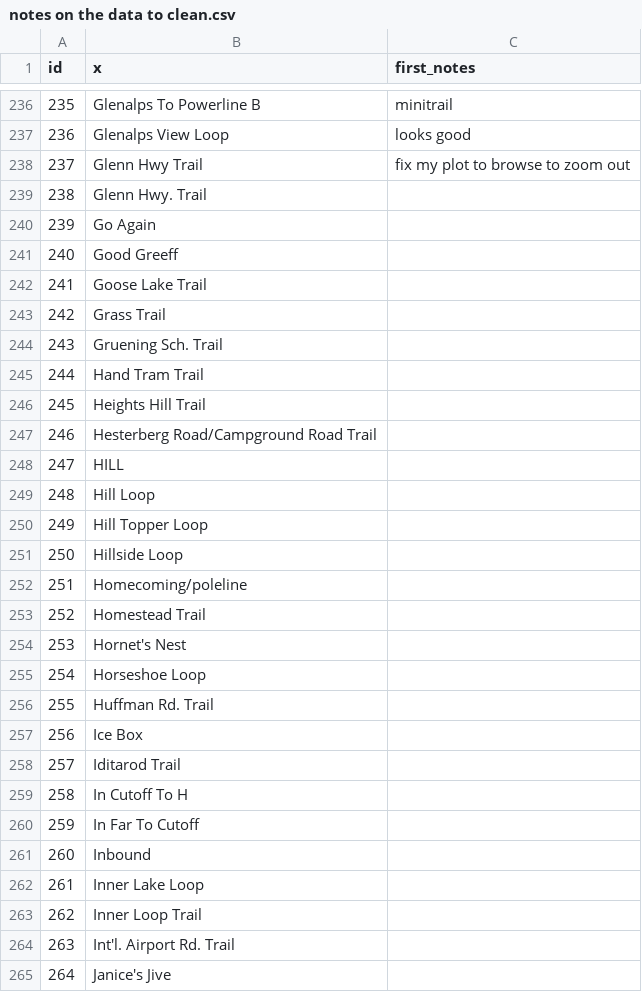
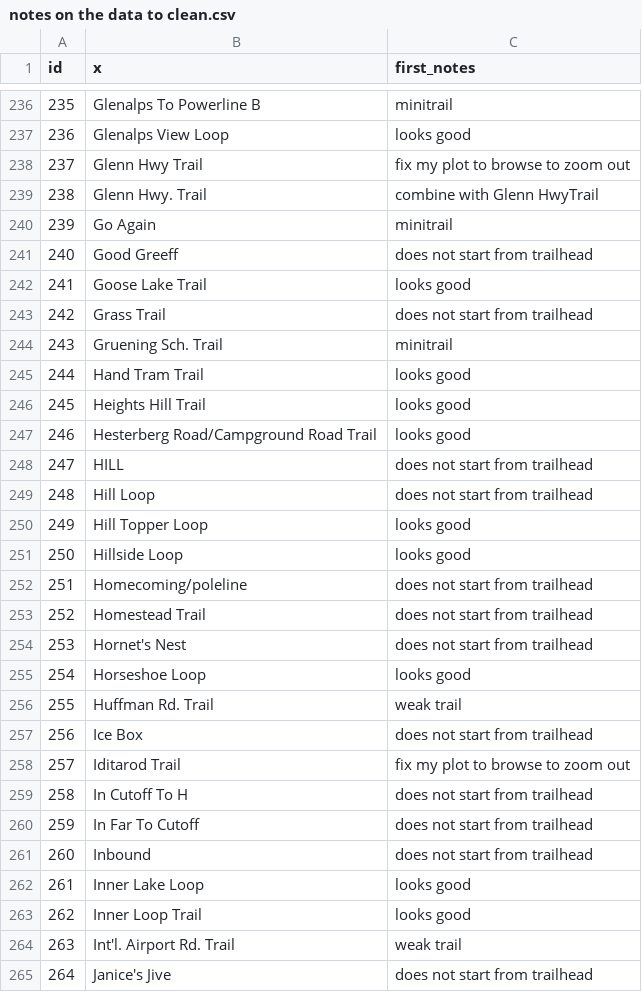
Before and after one commit to codeforanchorage/Open_Trails_Anchorage, a CSV file: doc/notes on the data to clean.csv, drawn as a sheet; only a part is shown, gaps mark what is left out; the diff covers the shown part only.

Commit message:
more trail comments

```diff
--- a/doc/notes on the data to clean.csv
+++ b/doc/notes on the data to clean.csv
@@ -238,28 +238,28 @@ id,x,first_notes,
 237,Glenn Hwy Trail,fix my plot to browse to zoom out,
-238,Glenn Hwy. Trail,,
-239,Go Again,,
-240,Good Greeff,,
-241,Goose Lake Trail,,
-242,Grass Trail,,
-243,Gruening Sch. Trail,,
-244,Hand Tram Trail,,
-245,Heights Hill Trail,,
-246,Hesterberg Road/Campground Road Trail,,
-247,HILL,,
-248,Hill Loop,,
-249,Hill Topper Loop,,
-250,Hillside Loop,,
-251,Homecoming/poleline,,
-252,Homestead Trail,,
-253,Hornet's Nest,,
-254,Horseshoe Loop,,
-255,Huffman Rd. Trail,,
-256,Ice Box,,
-257,Iditarod Trail,,
-258,In Cutoff To H,,
-259,In Far To Cutoff,,
-260,Inbound,,
-261,Inner Lake Loop,,
-262,Inner Loop Trail,,
-263,Int'l. Airport Rd. Trail,,
-264,Janice's Jive,,
+238,Glenn Hwy. Trail,combine with Glenn HwyTrail,
+239,Go Again,minitrail,
+240,Good Greeff,does not start from trailhead,
+241,Goose Lake Trail,looks good,
+242,Grass Trail,does not start from trailhead,
+243,Gruening Sch. Trail,minitrail,
+244,Hand Tram Trail,looks good,
+245,Heights Hill Trail,looks good,
+246,Hesterberg Road/Campground Road Trail,looks good,
+247,HILL,does not start from trailhead,
+248,Hill Loop,does not start from trailhead,
+249,Hill Topper Loop,looks good,
+250,Hillside Loop,looks good,
+251,Homecoming/poleline,does not start from trailhead,
+252,Homestead Trail,does not start from trailhead,
+253,Hornet's Nest,does not start from trailhead,
+254,Horseshoe Loop,looks good,
+255,Huffman Rd. Trail,weak trail,
+256,Ice Box,does not start from trailhead,
+257,Iditarod Trail,fix my plot to browse to zoom out,
+258,In Cutoff To H,does not start from trailhead,
+259,In Far To Cutoff,does not start from trailhead,
+260,Inbound,does not start from trailhead,
+261,Inner Lake Loop,looks good,
+262,Inner Loop Trail,looks good,
+263,Int'l. Airport Rd. Trail,weak trail,
+264,Janice's Jive,does not start from trailhead,
```
Also changed, not shown: 60 edited cells elsewhere in this file.
